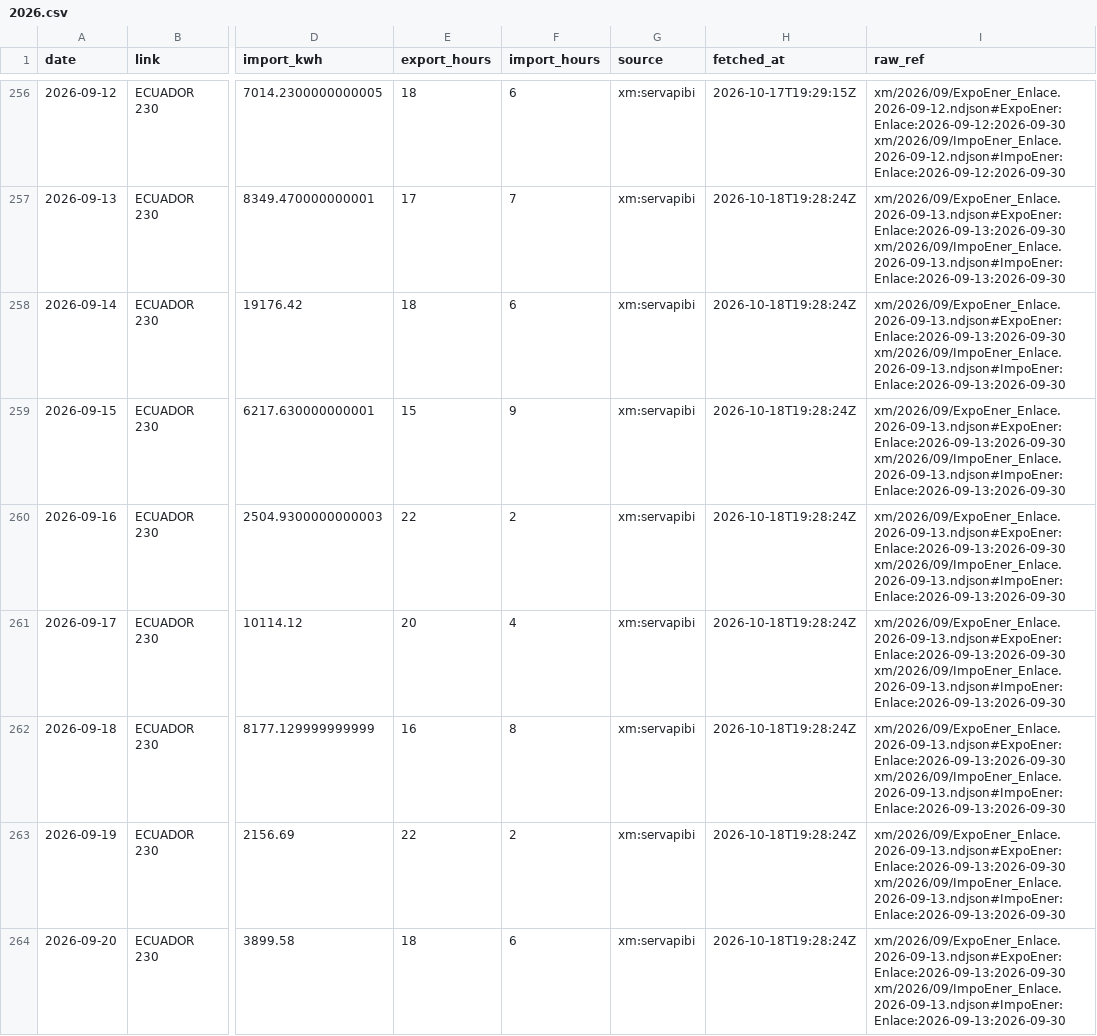
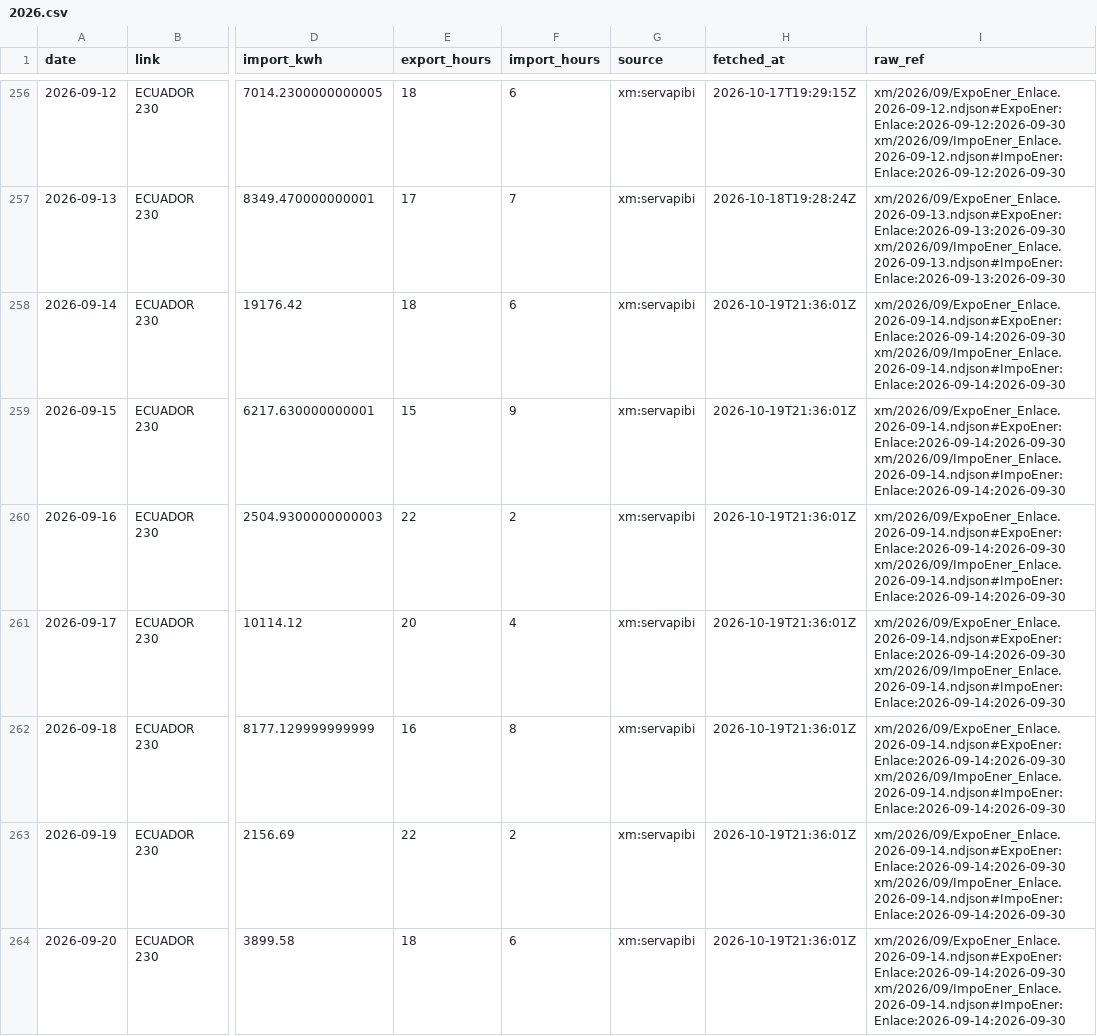
Before and after one commit to rengarcia/hydro-look, a CSV file: data/curated/xm_exchange_daily/2026.csv, drawn as a sheet; only a part is shown, gaps mark what is left out; the diff covers the shown part only; the diff names each change by its address in the sheet, - before the commit and + after, or states it on an @@ line.

```diff
--- a/data/curated/xm_exchange_daily/2026.csv
+++ b/data/curated/xm_exchange_daily/2026.csv
-H258:H264 (fetched_at): 2026-10-18T19:28:24Z
+H258:H264 (fetched_at): 2026-10-19T21:36:01Z
-I258:I264 (raw_ref): xm/2026/09/ExpoEner_Enlace.2026-09-13.ndjson#ExpoEner:Enlace:2026-09-13:2026-09-30 xm/2026/09/ImpoEner_Enlace.2026-09-13.ndjson#ImpoEner:Enlace:2026-09-13:2026-09-30
+I258:I264 (raw_ref): xm/2026/09/ExpoEner_Enlace.2026-09-14.ndjson#ExpoEner:Enlace:2026-09-14:2026-09-30 xm/2026/09/ImpoEner_Enlace.2026-09-14.ndjson#ImpoEner:Enlace:2026-09-14:2026-09-30
```
Also changed, not shown: 1 added row and 50 edited cells elsewhere in this file, data/curated/xm_system_daily/2026.csv, 25 other files.
